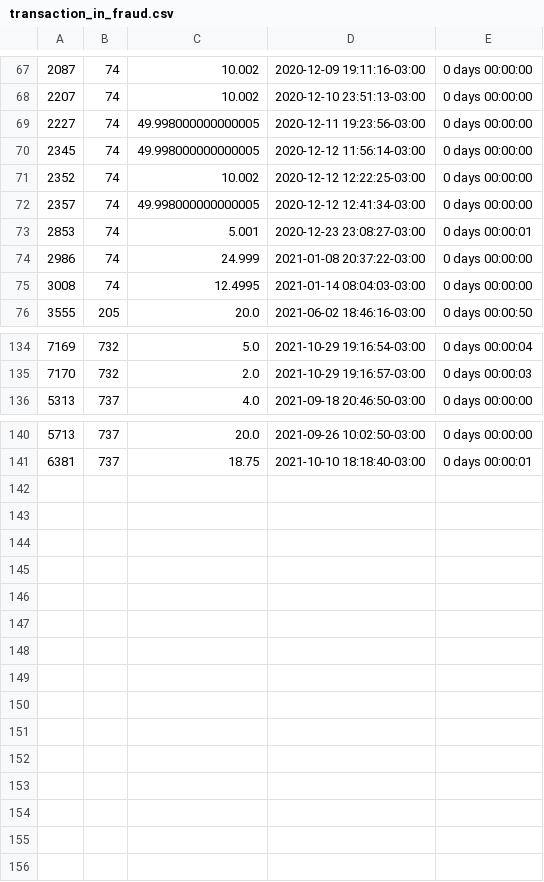
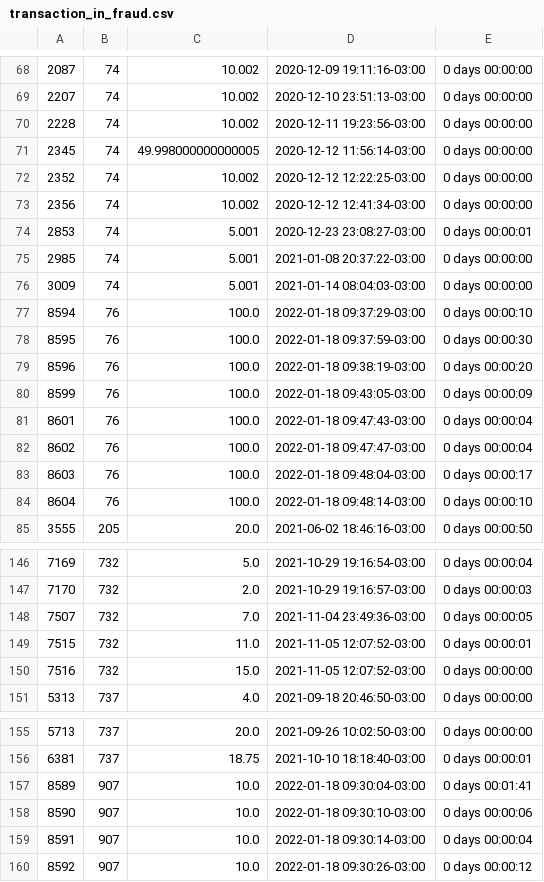
Before and after one commit to SheAnalyzes/projeto-final-pandas, a CSV file: reports/transaction_in_fraud.csv, drawn as a sheet; only a part is shown, gaps mark what is left out; the diff covers the shown part only.

```diff
--- a/reports/transaction_in_fraud.csv
+++ b/reports/transaction_in_fraud.csv
@@ -68,9 +69,17 @@
 2207,74,10.002,2020-12-10 23:51:13-03:00,0 days 00:00:00
-2227,74,49.998000000000005,2020-12-11 19:23:56-03:00,0 days 00:00:00
+2228,74,10.002,2020-12-11 19:23:56-03:00,0 days 00:00:00
 2345,74,49.998000000000005,2020-12-12 11:56:14-03:00,0 days 00:00:00
 2352,74,10.002,2020-12-12 12:22:25-03:00,0 days 00:00:00
-2357,74,49.998000000000005,2020-12-12 12:41:34-03:00,0 days 00:00:00
+2356,74,10.002,2020-12-12 12:41:34-03:00,0 days 00:00:00
 2853,74,5.001,2020-12-23 23:08:27-03:00,0 days 00:00:01
-2986,74,24.999,2021-01-08 20:37:22-03:00,0 days 00:00:00
-3008,74,12.4995,2021-01-14 08:04:03-03:00,0 days 00:00:00
+2985,74,5.001,2021-01-08 20:37:22-03:00,0 days 00:00:00
+3009,74,5.001,2021-01-14 08:04:03-03:00,0 days 00:00:00
+8594,76,100.0,2022-01-18 09:37:29-03:00,0 days 00:00:10
+8595,76,100.0,2022-01-18 09:37:59-03:00,0 days 00:00:30
+8596,76,100.0,2022-01-18 09:38:19-03:00,0 days 00:00:20
+8599,76,100.0,2022-01-18 09:43:05-03:00,0 days 00:00:09
+8601,76,100.0,2022-01-18 09:47:43-03:00,0 days 00:00:04
+8602,76,100.0,2022-01-18 09:47:47-03:00,0 days 00:00:04
+8603,76,100.0,2022-01-18 09:48:04-03:00,0 days 00:00:17
+8604,76,100.0,2022-01-18 09:48:14-03:00,0 days 00:00:10
 3555,205,20.0,2021-06-02 18:46:16-03:00,0 days 00:00:50
@@ -135,2 +147,5 @@
 7170,732,2.0,2021-10-29 19:16:57-03:00,0 days 00:00:03
+7507,732,7.0,2021-11-04 23:49:36-03:00,0 days 00:00:05
+7515,732,11.0,2021-11-05 12:07:52-03:00,0 days 00:00:01
+7516,732,15.0,2021-11-05 12:07:52-03:00,0 days 00:00:00
 5313,737,4.0,2021-09-18 20:46:50-03:00,0 days 00:00:00
@@ -141 +156,5 @@
 6381,737,18.75,2021-10-10 18:18:40-03:00,0 days 00:00:01
+8589,907,10.0,2022-01-18 09:30:04-03:00,0 days 00:01:41
+8590,907,10.0,2022-01-18 09:30:10-03:00,0 days 00:00:06
+8591,907,10.0,2022-01-18 09:30:14-03:00,0 days 00:00:04
+8592,907,10.0,2022-01-18 09:30:26-03:00,0 days 00:00:12
```
Also changed, not shown: 4 added rows elsewhere in this file, reports/clients_fraud.csv, reports/transaction_in.csv, 6 other files.
